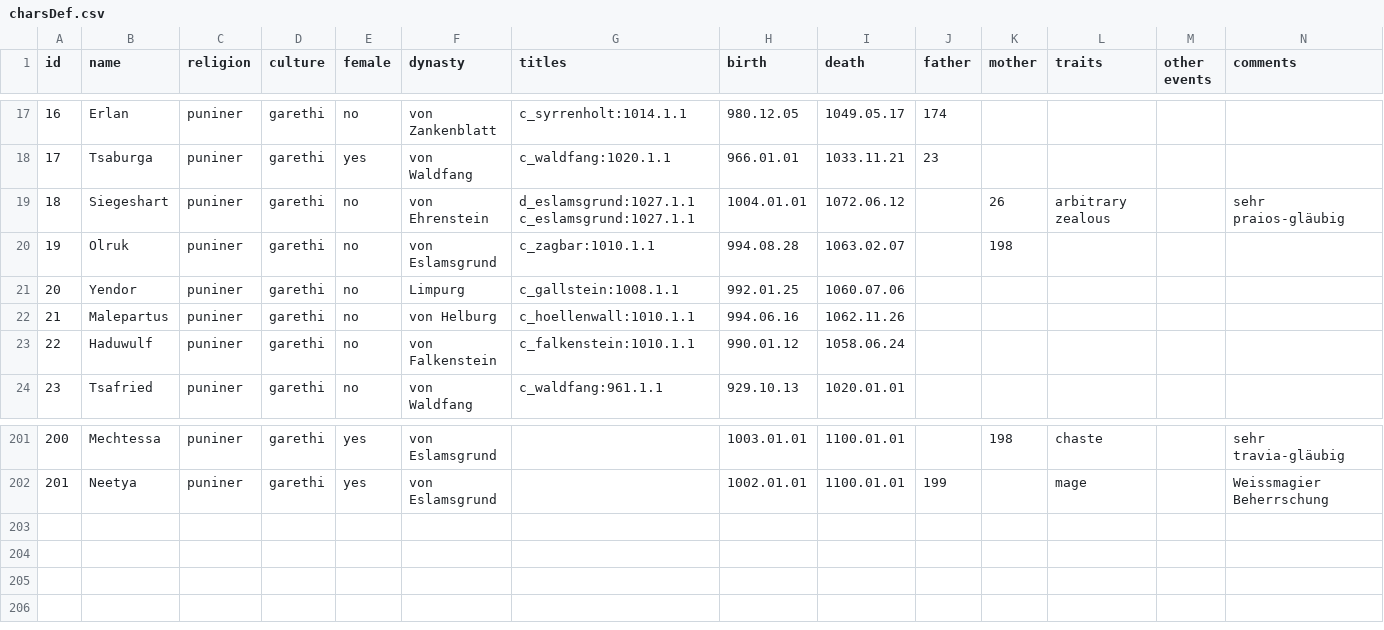
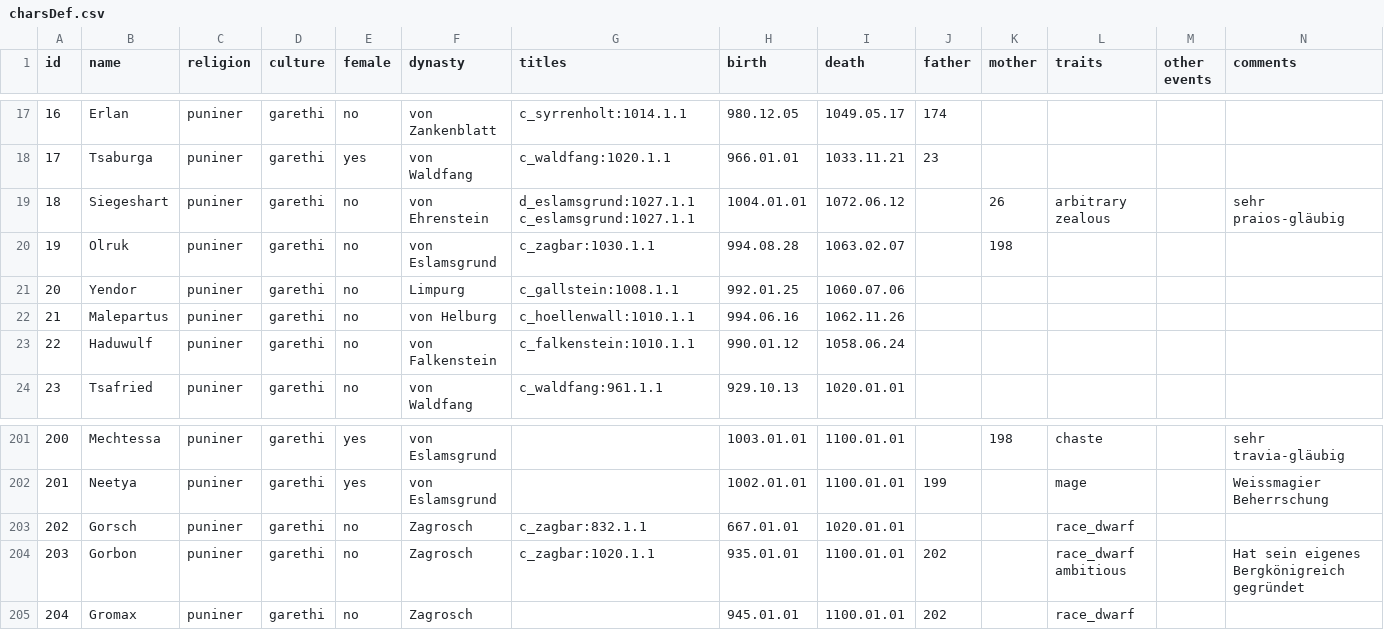
Before and after one commit to raykyn/DSA, a CSV file: history/characters/charsDef.csv, drawn as a sheet; only a part is shown, gaps mark what is left out; rows hold the shown columns only; the diff names each change by its address in the sheet, - before the commit and + after, or states it on an @@ line.

Commit message:
Update Technologie und Geschichte Zagbar

```diff
--- a/history/characters/charsDef.csv
+++ b/history/characters/charsDef.csv
-G20 (titles): c_zagbar:1010.1.1
+G20 (titles): c_zagbar:1030.1.1
+row 203: 202 | Gorsch | puniner | garethi | no | Zagrosch | c_zagbar:832.1.1 | 667.01.01 | 1020.01.01 |  |  | race_dwarf
+row 204: 203 | Gorbon | puniner | garethi | no | Zagrosch | c_zagbar:1020.1.1 | 935.01.01 | 1100.01.01 | 202 |  | race_dwarf ambitious |  | Hat sein eigenes Bergkönigreich gegründet
+row 205: 204 | Gromax | puniner | garethi | no | Zagrosch |  | 945.01.01 | 1100.01.01 | 202 |  | race_dwarf
```
Also changed, not shown: 5 other files.
